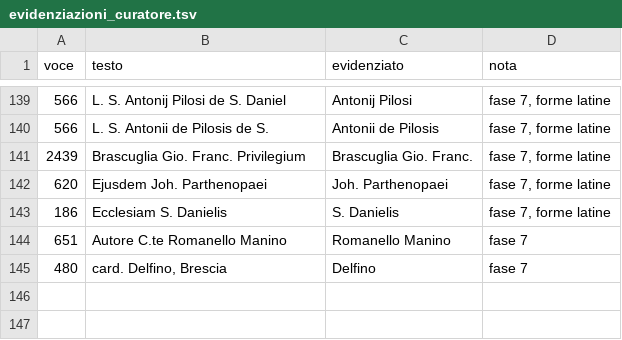
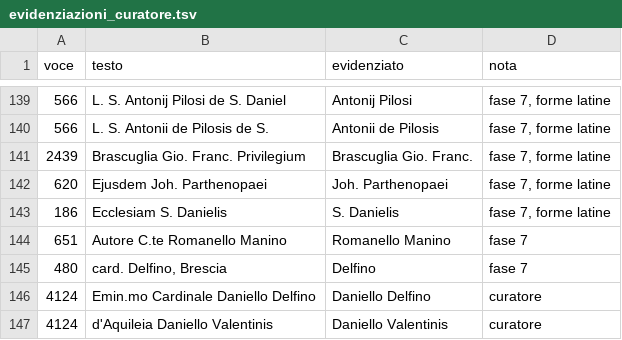
Before and after one commit to flowergreg/Inventario-Fondo-Principale, a TSV file: dati/liste/evidenziazioni_curatore.tsv, drawn as a sheet; only a part is shown, gaps mark what is left out.

```diff
--- a/dati/liste/evidenziazioni_curatore.tsv
+++ b/dati/liste/evidenziazioni_curatore.tsv
@@ -145 +145,3 @@ voce	testo	evidenziato	nota
 480	card. Delfino, Brescia	Delfino	fase 7
+4124	Emin.mo Cardinale Daniello Delfino	Daniello Delfino	curatore
+4124	d'Aquileia Daniello Valentinis	Daniello Valentinis	curatore
```
Also changed, not shown: dati/liste/classificazioni_manuali.tsv, dati/liste/persone_curatore.tsv, 11 other files.
